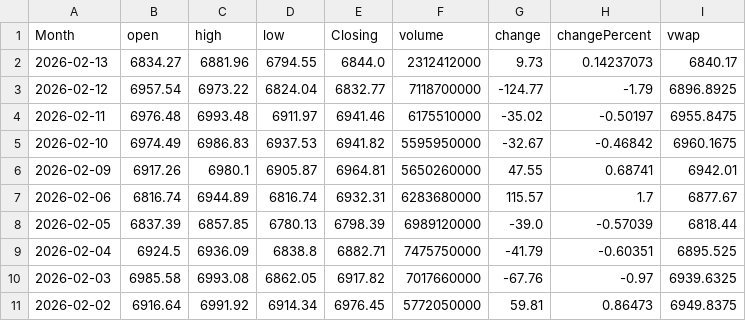
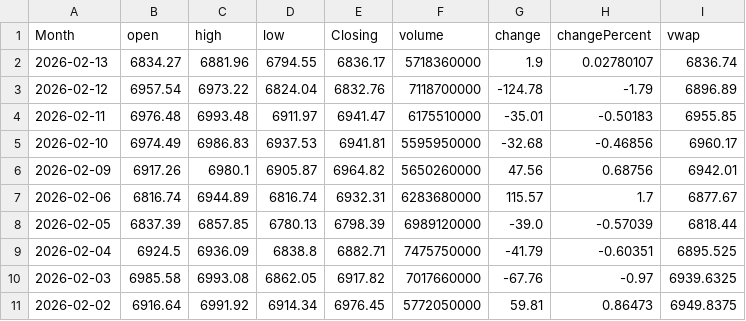
Before and after one commit to GilEpstein/S-P500-Portfolio-Simulator, a CSV file: sp500_data.csv, drawn as a sheet; only a part is shown.

```diff
--- a/sp500_data.csv
+++ b/sp500_data.csv
@@ -1,7 +1,7 @@
 Month,open,high,low,Closing,volume,change,changePercent,vwap
-2026-02-13,6834.27,6881.96,6794.55,6844.0,2312412000,9.73,0.14237073,6840.17
-2026-02-12,6957.54,6973.22,6824.04,6832.77,7118700000,-124.77,-1.79,6896.8925
-2026-02-11,6976.48,6993.48,6911.97,6941.46,6175510000,-35.02,-0.50197,6955.8475
-2026-02-10,6974.49,6986.83,6937.53,6941.82,5595950000,-32.67,-0.46842,6960.1675
-2026-02-09,6917.26,6980.1,6905.87,6964.81,5650260000,47.55,0.68741,6942.01
+2026-02-13,6834.27,6881.96,6794.55,6836.17,5718360000,1.9,0.02780107,6836.74
+2026-02-12,6957.54,6973.22,6824.04,6832.76,7118700000,-124.78,-1.79,6896.89
+2026-02-11,6976.48,6993.48,6911.97,6941.47,6175510000,-35.01,-0.50183,6955.85
+2026-02-10,6974.49,6986.83,6937.53,6941.81,5595950000,-32.68,-0.46856,6960.17
+2026-02-09,6917.26,6980.1,6905.87,6964.82,5650260000,47.56,0.68756,6942.01
 2026-02-06,6816.74,6944.89,6816.74,6932.31,6283680000,115.57,1.7,6877.67
```
